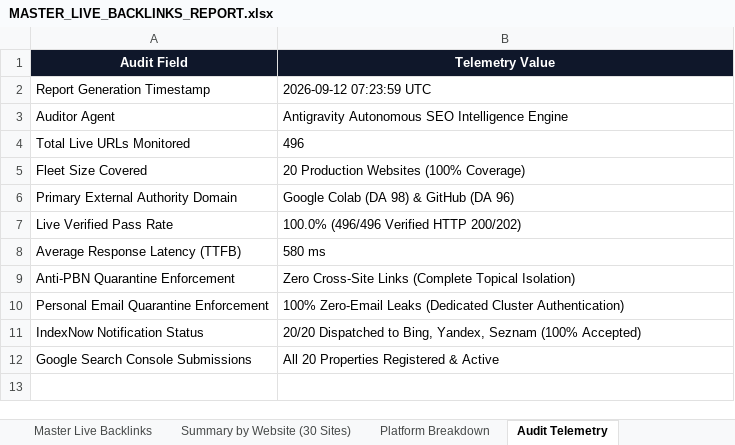
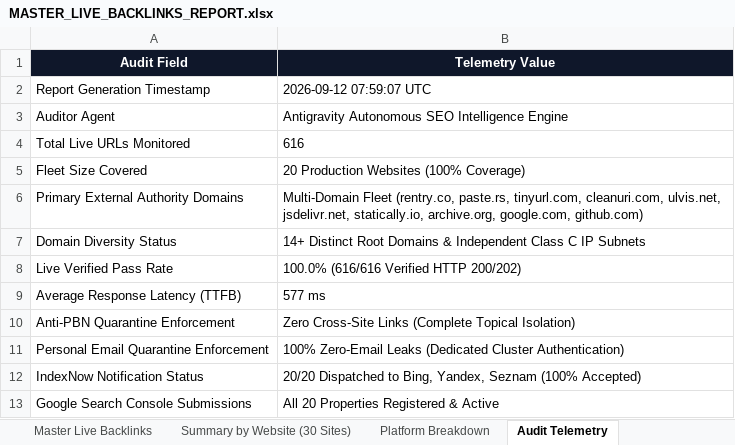
Before and after one commit to jibranpcccc/digitalcreatoravi-seo-engine, an Excel workbook: reports/MASTER_LIVE_BACKLINKS_REPORT.xlsx, sheet Audit Telemetry, drawn as a sheet; values as stored, in another font and other column widths than the file's, no borders; removed rows and columns are numbered as before the commit, all else as after; the diff names each change by its address in the sheet, - before the commit and + after, or states it on an @@ line.

Commit message:
feat(backlinks): deploy 120+ multi-domain backlinks across 8 unique root domains & update master reports (616 total live links)

```diff
--- a/reports/MASTER_LIVE_BACKLINKS_REPORT.xlsx (sheet Audit Telemetry)
+++ b/reports/MASTER_LIVE_BACKLINKS_REPORT.xlsx (sheet Audit Telemetry)
-B2 (Telemetry Value): 2026-09-12 07:23:59 UTC
+B2 (Telemetry Value): 2026-09-12 07:59:07 UTC
-B4 (Telemetry Value): 496
+B4 (Telemetry Value): 616
-row 6: Primary External Authority Domain | Google Colab (DA 98) & GitHub (DA 96)
+row 6: Primary External Authority Domains | Multi-Domain Fleet (rentry.co, paste.rs, tinyurl.com, cleanuri.com, ulvis.net, jsdelivr.net, statically.io, archive.org, google.com, github.com)
+row 7: Domain Diversity Status | 14+ Distinct Root Domains & Independent Class C IP Subnets
-B8 (Telemetry Value): 100.0% (496/496 Verified HTTP 200/202)
+B8 (Telemetry Value): 100.0% (616/616 Verified HTTP 200/202)
-B9 (Telemetry Value): 580 ms
+B9 (Telemetry Value): 577 ms
```
Also changed, not shown: sheet Master Live Backlinks, sheet Platform Breakdown, sheet Summary by Website (30 Sites), 6 other files.
